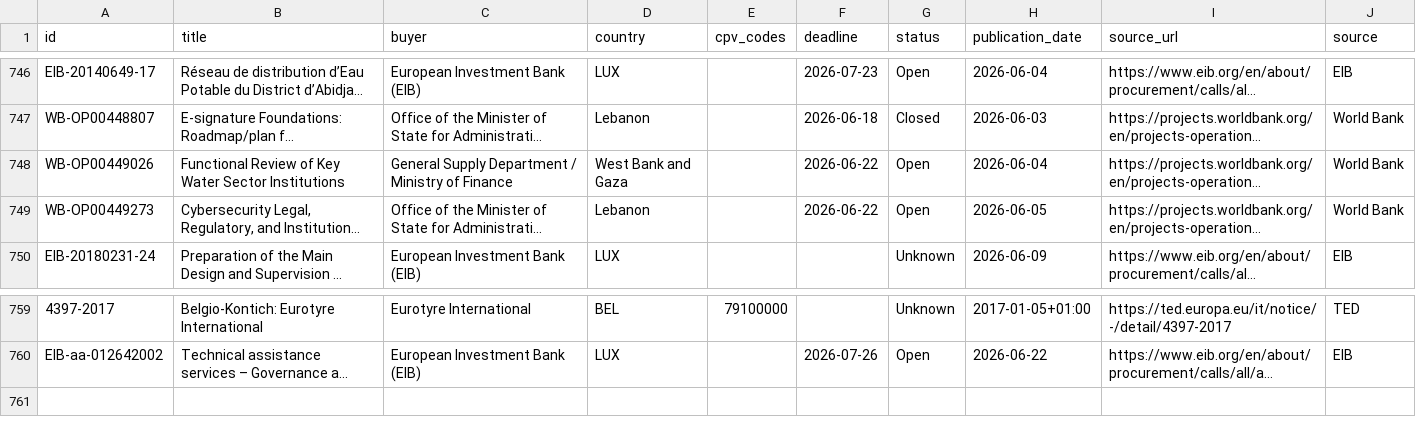
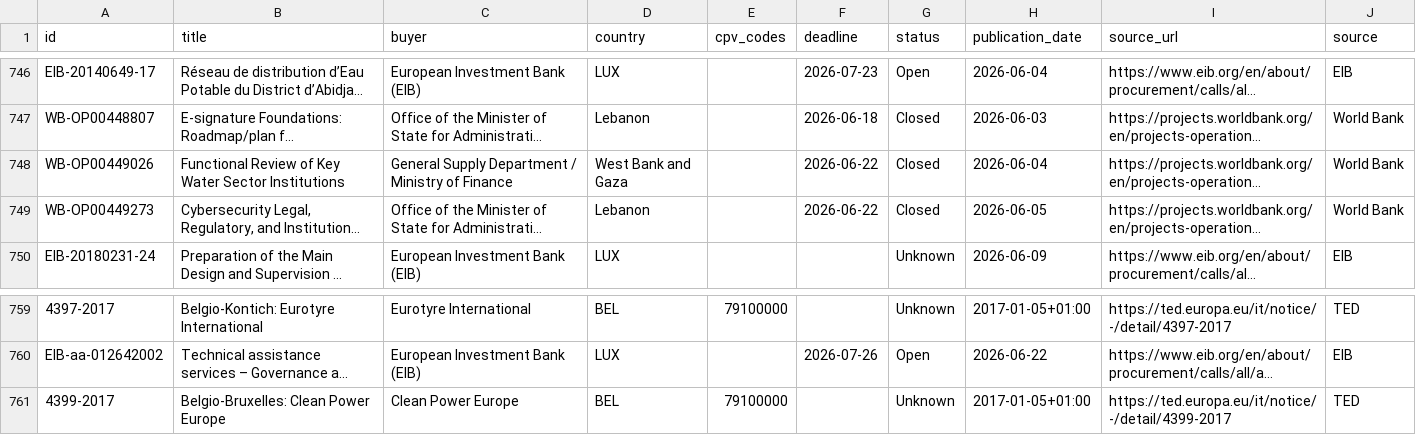
Before and after one commit to wodka2000/bei-tender-agent, a CSV file: output/tenders.csv, drawn as a sheet; only a part is shown, gaps mark what is left out; long unchanged cells end in …; the diff names each change by its address in the sheet, - before the commit and + after, or states it on an @@ line.

```diff
--- a/output/tenders.csv
+++ b/output/tenders.csv
-G748:G749 (status): Open
+G748:G749 (status): Closed
+row 761: 4399-2017 | Belgio-Bruxelles: Clean Power Europe | Clean Power Europe | BEL | 79100000 |  | Unknown | 2017-01-05+01:00 | https://ted.europa.eu/it/notice/-/detail/4399-2017 | TED
```
Also changed, not shown: 1 other file.
